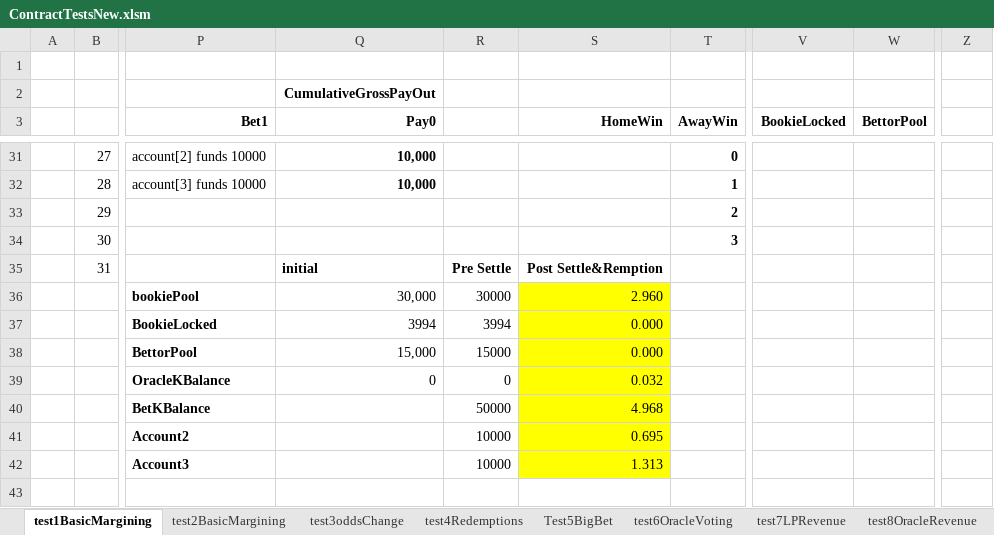
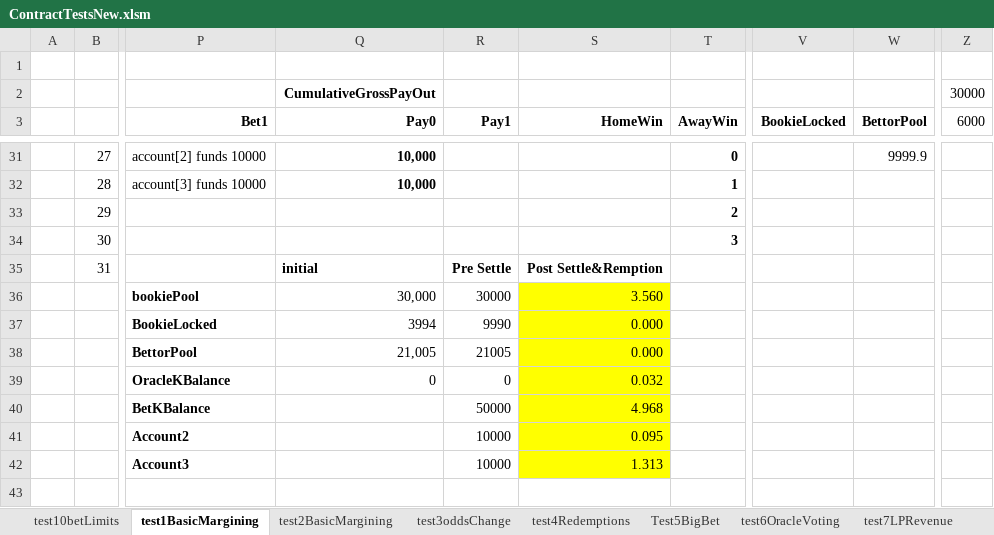
Before and after one commit to efalken/SportEth, an Excel workbook: docs/ContractTestsNew.xlsm, sheet test1BasicMargining, drawn as a sheet; only a part is shown, gaps mark what is left out; values as stored, in another font and other column widths than the file's, no borders; the diff covers the shown part only; the diff names each change by its address in the sheet, - before the commit and + after, or states it on an @@ line.

```diff
--- a/docs/ContractTestsNew.xlsm (sheet test1BasicMargining)
+++ b/docs/ContractTestsNew.xlsm (sheet test1BasicMargining)
+sheet tab: test10betLimits
-Z2 (6000): (empty)
+Z2 (6000): 30000
-R3: (empty)
+R3: Pay1
-Z3: (empty)
+Z3: 6000
-W31 (BettorPool): (empty)
+W31 (BettorPool): 9999.9
-S36 (HomeWin): 2.960
+S36 (HomeWin): 3.560
-R37 (Pay1): 3994
+R37 (Pay1): 9990
-Q38 (Pay0): 15,000
+Q38 (Pay0): 21,005
-R38 (Pay1): 15000
+R38 (Pay1): 21005
-S41 (HomeWin): 0.695
+S41 (HomeWin): 0.095
```
Also changed, not shown: 31 edited cells elsewhere in this sheet, docs/CreateSportEthInputs.xlsm, docs/faqs.xlsx, 15 other files.
